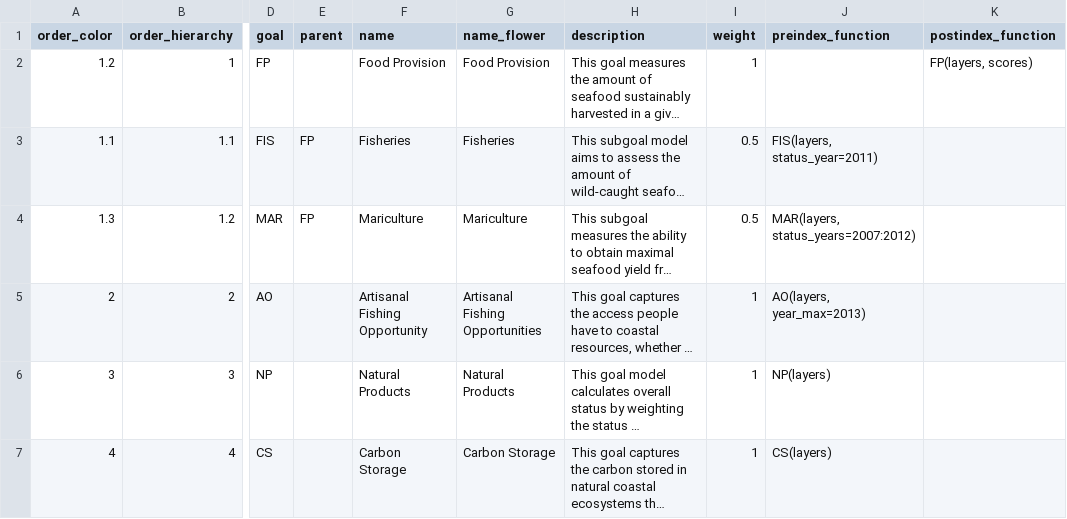
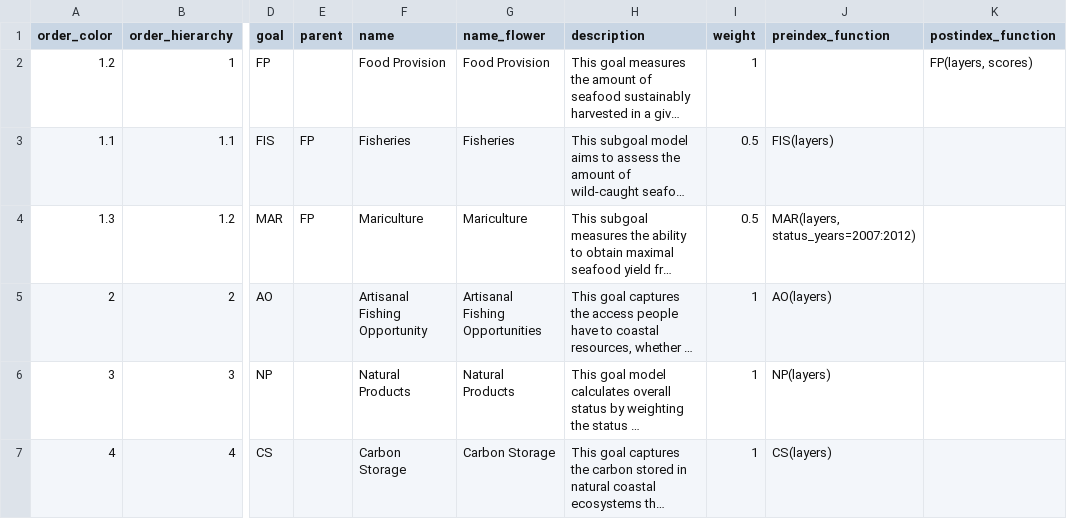
Before and after one commit to OHI-Science/chn, a CSV file: province2015/conf/goals.csv, drawn as a sheet; only a part is shown, gaps mark what is left out; long unchanged cells end in …; the diff names each change by its address in the sheet, - before the commit and + after, or states it on an @@ line.

Commit message:
Updated goals.csv; deleted un-needed year restrictions

```diff
--- a/province2015/conf/goals.csv
+++ b/province2015/conf/goals.csv
-J3 (preindex_function): FIS(layers, status_year=2011)
+J3 (preindex_function): FIS(layers)
-J5 (preindex_function): AO(layers, year_max=2013)
+J5 (preindex_function): AO(layers)
```
